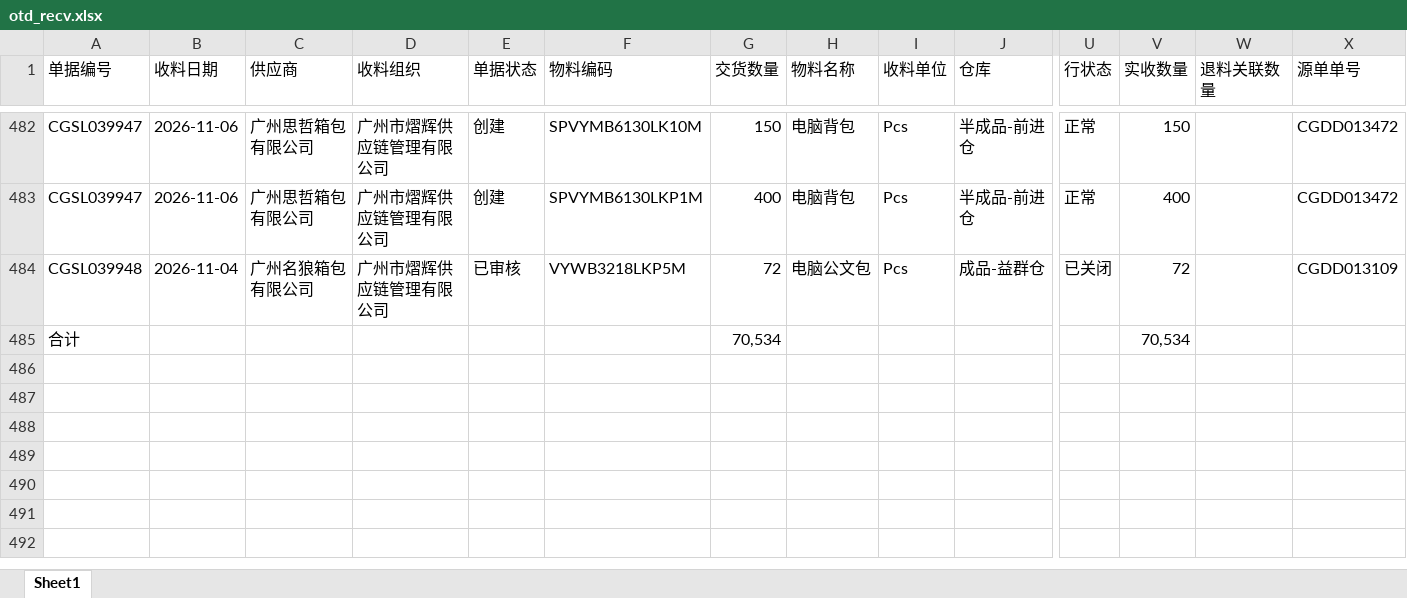
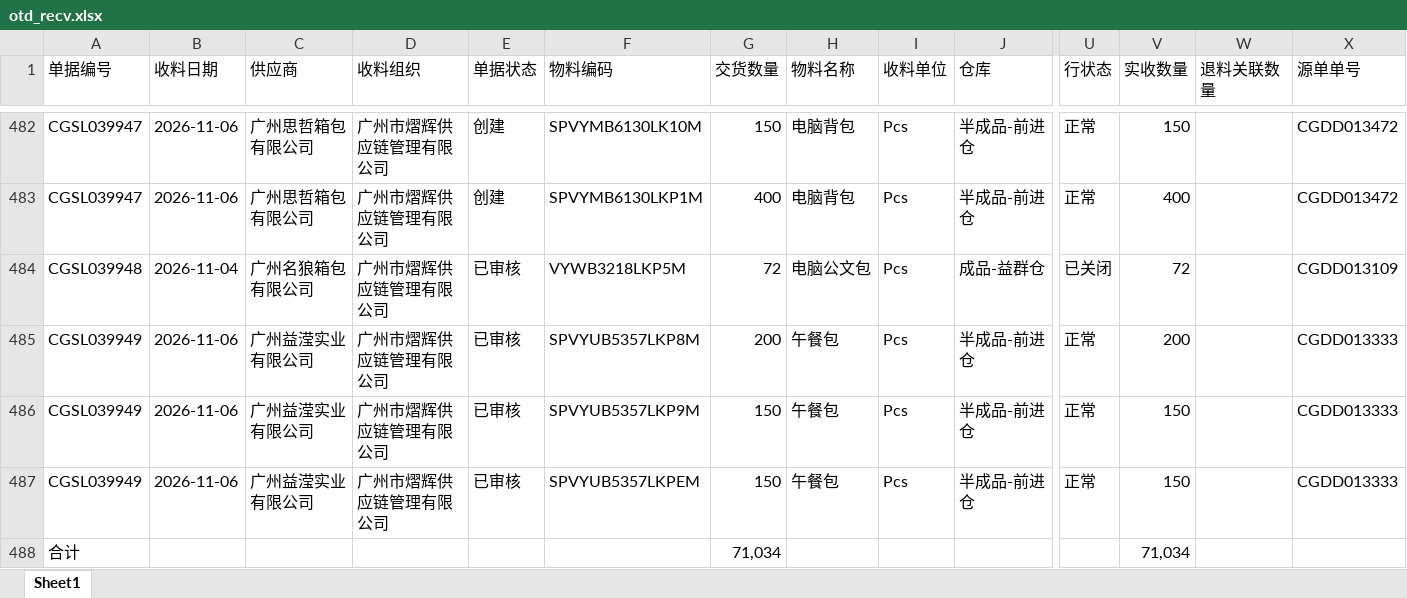
Before and after one commit to yikeqingsongguo/HY.supply-chain-management, an Excel workbook: src/otd_recv.xlsx, sheet Sheet1, drawn as a sheet; only a part is shown, gaps mark what is left out; values as stored, in another font and other column widths than the file's, no borders; addresses are those after the commit; rows hold the shown columns only; the diff names each change by its address in the sheet, - before the commit and + after, or states it on an @@ line.

```diff
--- a/src/otd_recv.xlsx (sheet Sheet1)
+++ b/src/otd_recv.xlsx (sheet Sheet1)
+row 485: CGSL039949 | 2026-11-06 | 广州益滢实业有限公司 | 广州市熠辉供应链管理有限公司 | 已审核 | SPVYUB5357LKP8M | 200 | 午餐包 | Pcs | 半成品-前进仓 | 正常 | 200 |  | CGDD013333
+row 486: CGSL039949 | 2026-11-06 | 广州益滢实业有限公司 | 广州市熠辉供应链管理有限公司 | 已审核 | SPVYUB5357LKP9M | 150 | 午餐包 | Pcs | 半成品-前进仓 | 正常 | 150 |  | CGDD013333
+row 487: CGSL039949 | 2026-11-06 | 广州益滢实业有限公司 | 广州市熠辉供应链管理有限公司 | 已审核 | SPVYUB5357LKPEM | 150 | 午餐包 | Pcs | 半成品-前进仓 | 正常 | 150 |  | CGDD013333
-G488 (交货数量): 70,534
+G488 (交货数量): 71,034
-V488 (实收数量): 70,534
+V488 (实收数量): 71,034
```
Also changed, not shown: src/otd_apply.xlsx, src/采购订单.xlsx, 1 other file.
